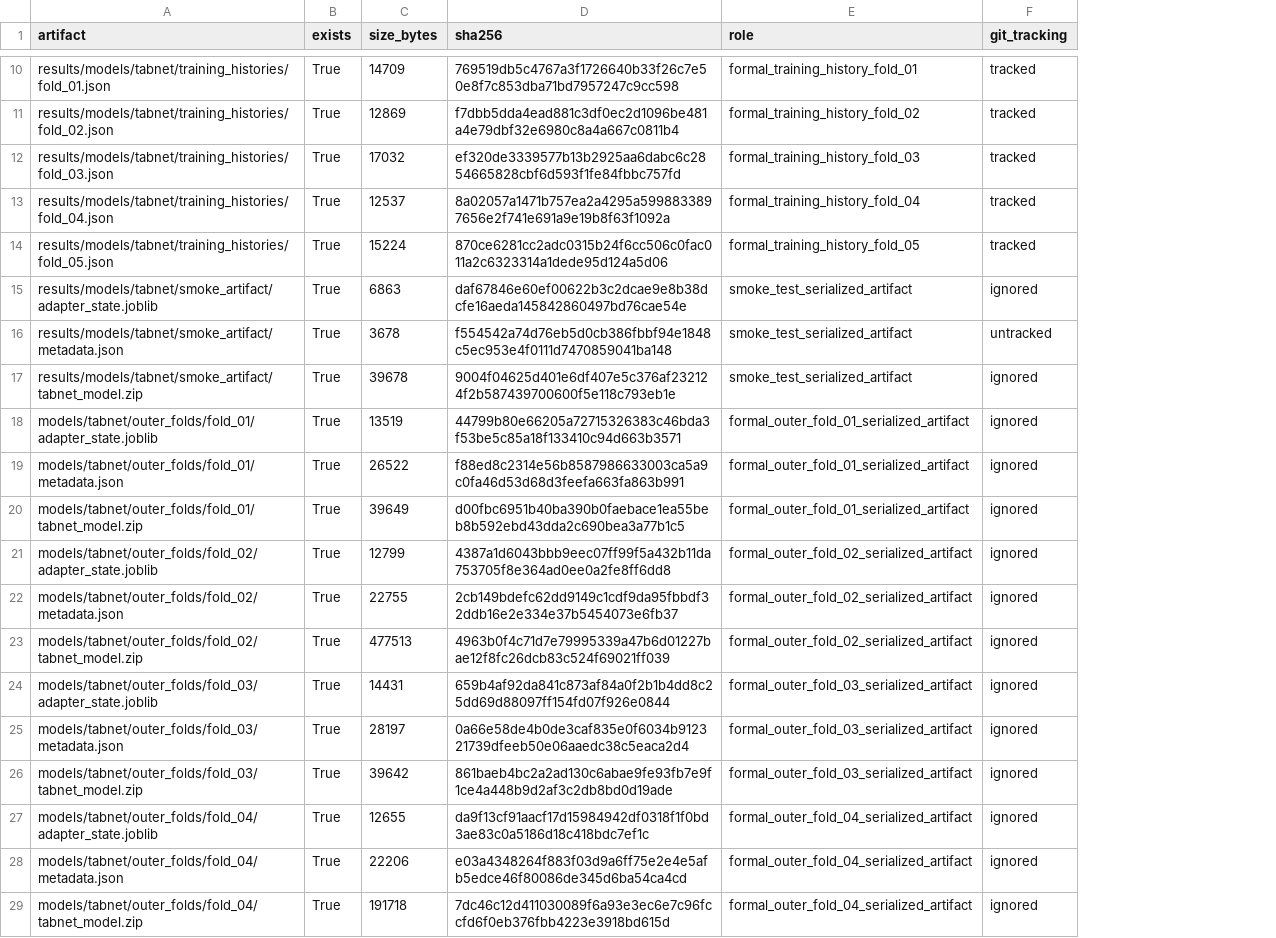
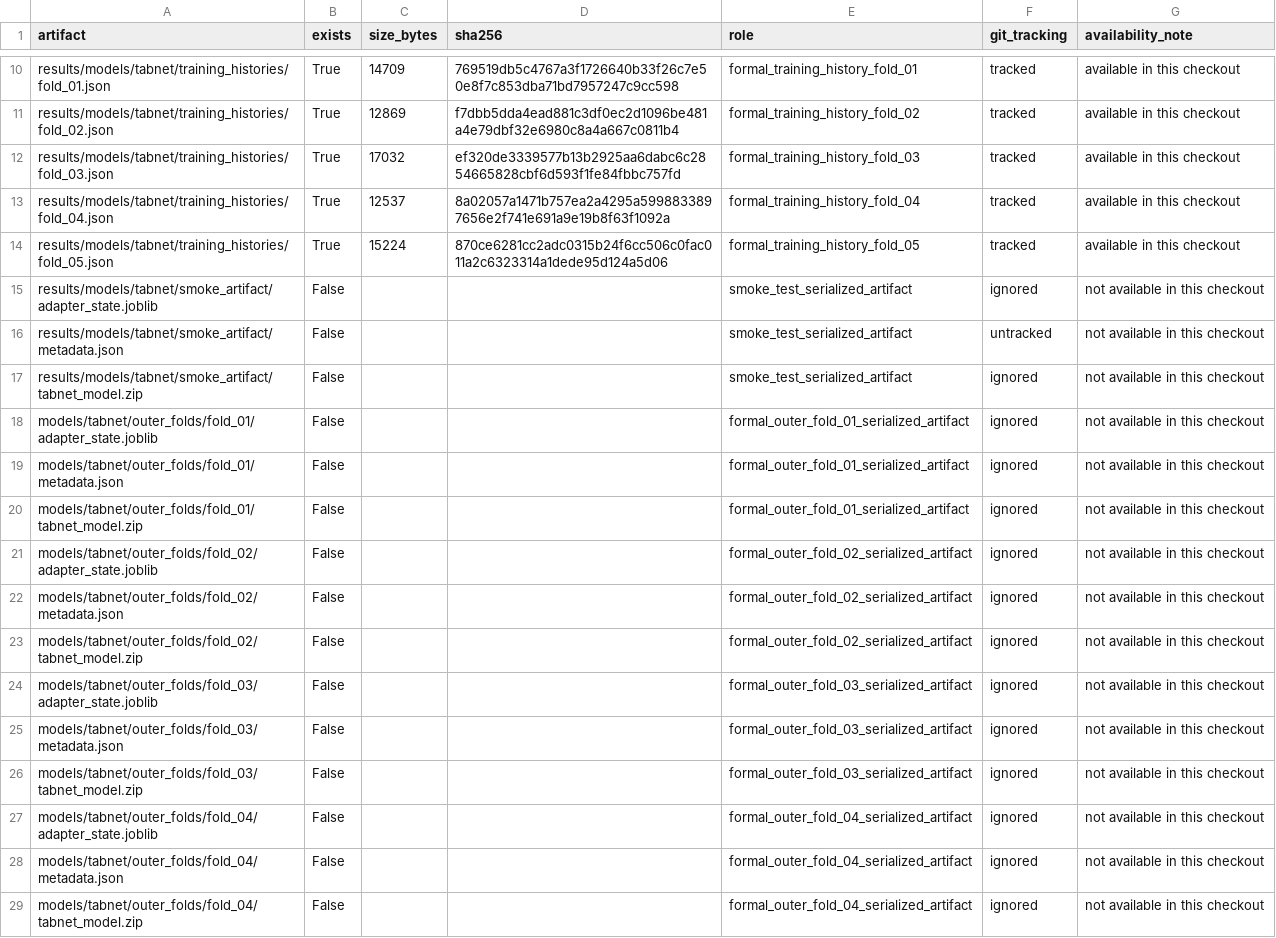
Before and after one commit to Sankalpa-KMCP/Employee_Resignation_Prediction, a CSV file: results/models/tabnet/output_manifest.csv, drawn as a sheet; only a part is shown, gaps mark what is left out; the diff covers the shown part only; the diff names each change by its address in the sheet, - before the commit and + after, or states it on an @@ line.

Commit message:
docs: refresh artifact inventories, execution instructions, and package checksums

```diff
--- a/results/models/tabnet/output_manifest.csv
+++ b/results/models/tabnet/output_manifest.csv
+column G (availability_note), rows 10-29: available in this checkout | available in this checkout | available in this checkout | available in this checkout | available in this checkout | not available in this checkout | not available in this checkout | not available in this checkout | not available in this checkout | not available in this checkout | not available in this checkout | not available in this checkout | not available in this checkout | not available in this checkout | not available in this checkout | not available in this checkout | not available in this checkout | not available in this checkout | not available in this checkout | not available in this checkout
-B15:B29 (exists): True
+B15:B29 (exists): False
-C15 (size_bytes): 6863
+C15 (size_bytes): (empty)
-D15 (sha256): daf67846e60ef00622b3c2dcae9e8b38dcfe16aeda145842860497bd76cae54e
+D15 (sha256): (empty)
-C16 (size_bytes): 3678
+C16 (size_bytes): (empty)
-D16 (sha256): f554542a74d76eb5d0cb386fbbf94e1848c5ec953e4f0111d7470859041ba148
+D16 (sha256): (empty)
-C17 (size_bytes): 39678
+C17 (size_bytes): (empty)
-D17 (sha256): 9004f04625d401e6df407e5c376af232124f2b587439700600f5e118c793eb1e
+D17 (sha256): (empty)
-C18 (size_bytes): 13519
+C18 (size_bytes): (empty)
-D18 (sha256): 44799b80e66205a72715326383c46bda3f53be5c85a18f133410c94d663b3571
+D18 (sha256): (empty)
-C19 (size_bytes): 26522
+C19 (size_bytes): (empty)
-D19 (sha256): f88ed8c2314e56b8587986633003ca5a9c0fa46d53d68d3feefa663fa863b991
+D19 (sha256): (empty)
-C20 (size_bytes): 39649
+C20 (size_bytes): (empty)
-D20 (sha256): d00fbc6951b40ba390b0faebace1ea55beb8b592ebd43dda2c690bea3a77b1c5
+D20 (sha256): (empty)
-C21 (size_bytes): 12799
+C21 (size_bytes): (empty)
-D21 (sha256): 4387a1d6043bbb9eec07ff99f5a432b11da753705f8e364ad0ee0a2fe8ff6dd8
+D21 (sha256): (empty)
-C22 (size_bytes): 22755
+C22 (size_bytes): (empty)
-D22 (sha256): 2cb149bdefc62dd9149c1cdf9da95fbbdf32ddb16e2e334e37b5454073e6fb37
+D22 (sha256): (empty)
-C23 (size_bytes): 477513
+C23 (size_bytes): (empty)
-D23 (sha256): 4963b0f4c71d7e79995339a47b6d01227bae12f8fc26dcb83c524f69021ff039
+D23 (sha256): (empty)
-C24 (size_bytes): 14431
+C24 (size_bytes): (empty)
-D24 (sha256): 659b4af92da841c873af84a0f2b1b4dd8c25dd69d88097ff154fd07f926e0844
+D24 (sha256): (empty)
-C25 (size_bytes): 28197
+C25 (size_bytes): (empty)
-D25 (sha256): 0a66e58de4b0de3caf835e0f6034b912321739dfeeb50e06aaedc38c5eaca2d4
+D25 (sha256): (empty)
-C26 (size_bytes): 39642
+C26 (size_bytes): (empty)
-D26 (sha256): 861baeb4bc2a2ad130c6abae9fe93fb7e9f1ce4a448b9d2af3c2db8bd0d19ade
+D26 (sha256): (empty)
-C27 (size_bytes): 12655
+C27 (size_bytes): (empty)
-D27 (sha256): da9f13cf91aacf17d15984942df0318f1f0bd3ae83c0a5186d18c418bdc7ef1c
+D27 (sha256): (empty)
-C28 (size_bytes): 22206
+C28 (size_bytes): (empty)
-D28 (sha256): e03a4348264f883f03d9a6ff75e2e4e5afb5edce46f80086de345d6ba54ca4cd
+D28 (sha256): (empty)
-C29 (size_bytes): 191718
+C29 (size_bytes): (empty)
-D29 (sha256): 7dc46c12d411030089f6a93e3ec6e7c96fccfd6f0eb376fbb4223e3918bd615d
+D29 (sha256): (empty)
```
Also changed, not shown: 11 edited cells elsewhere in this file, results/models/lightgbm/strict_nested/output_manifest.csv, 5 other files.
